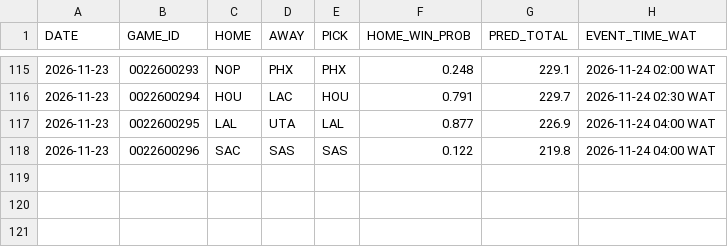
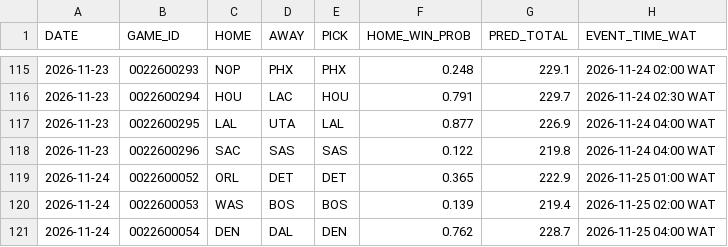
Before and after one commit to Maurizo77/sport-predictor, a CSV file: predictions_log.csv, drawn as a sheet; only a part is shown, gaps mark what is left out; the diff names each change by its address in the sheet, - before the commit and + after, or states it on an @@ line.

Commit message:
Update predictions_log.csv

```diff
--- a/predictions_log.csv
+++ b/predictions_log.csv
+row 119: 2026-11-24 | 0022600052 | ORL | DET | DET | 0.365 | 222.9 | 2026-11-25 01:00 WAT
+row 120: 2026-11-24 | 0022600053 | WAS | BOS | BOS | 0.139 | 219.4 | 2026-11-25 02:00 WAT
+row 121: 2026-11-24 | 0022600054 | DEN | DAL | DEN | 0.762 | 228.7 | 2026-11-25 04:00 WAT
```
